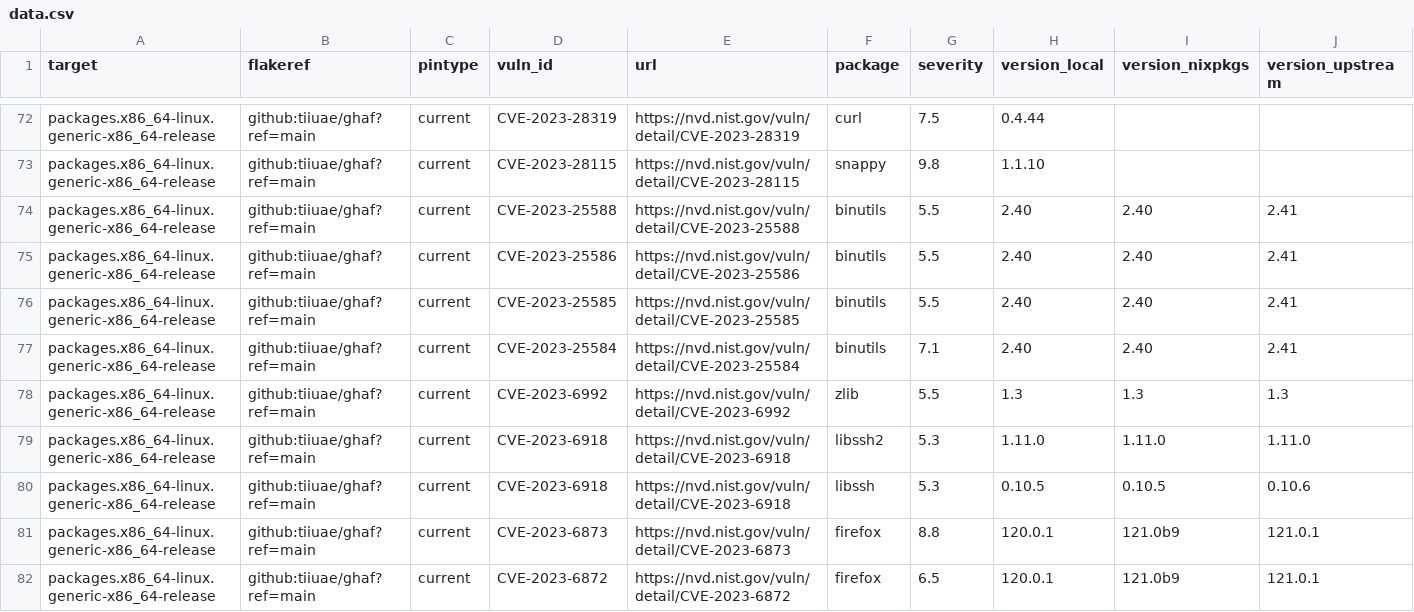
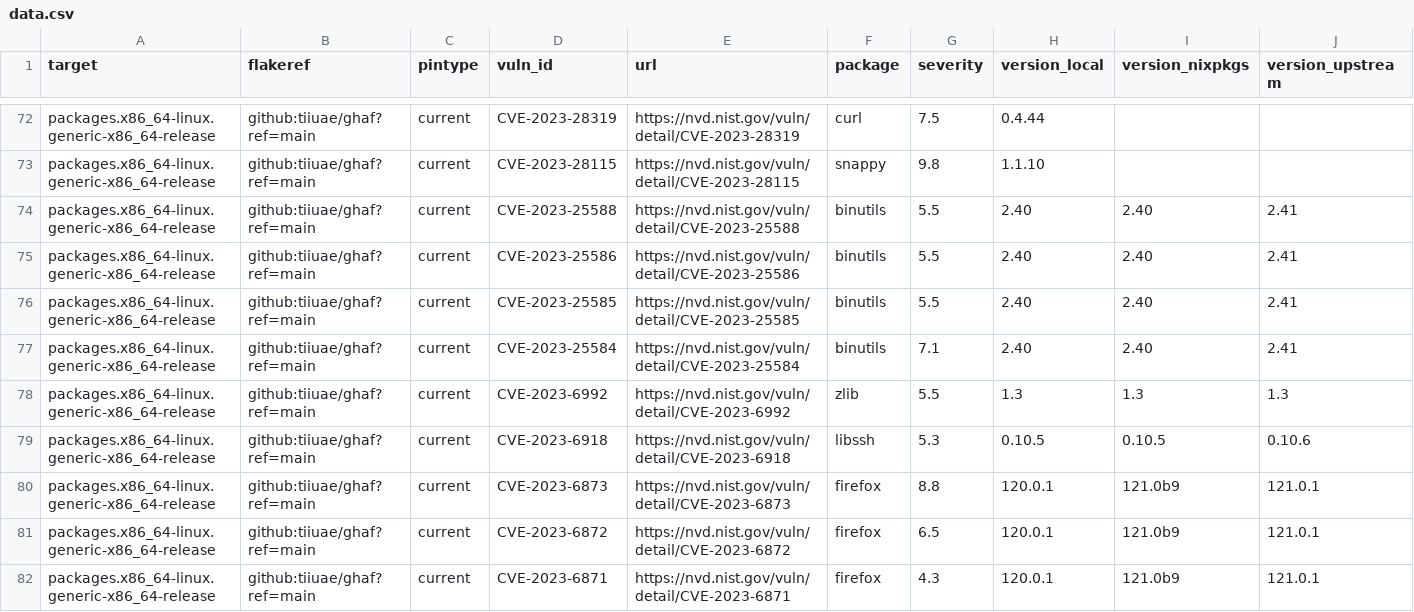
Before and after one commit to tiiuae/ghafscan, a CSV file: reports/main/data.csv, drawn as a sheet; only a part is shown, gaps mark what is left out; the shorter side is filled out with more unchanged rows; rows hold the shown columns only; the diff covers the shown part only; the diff names each change by its address in the sheet, - before the commit and + after, or states it on an @@ line.

```diff
--- a/reports/main/data.csv
+++ b/reports/main/data.csv
-row 79: packages.x86_64-linux.generic-x86_64-release | github:tiiuae/ghaf?ref=main | current | CVE-2023-6918 | https://nvd.nist.gov/vuln/detail/CVE-2023-6918 | libssh2 | 5.3 | 1.11.0 | 1.11.0 | 1.11.0
```
Also changed, not shown: 5 removed rows and 12 edited cells elsewhere in this file, reports/ghaf-23.06/data.csv, reports/ghaf-23.09/data.csv, 4 other files.
